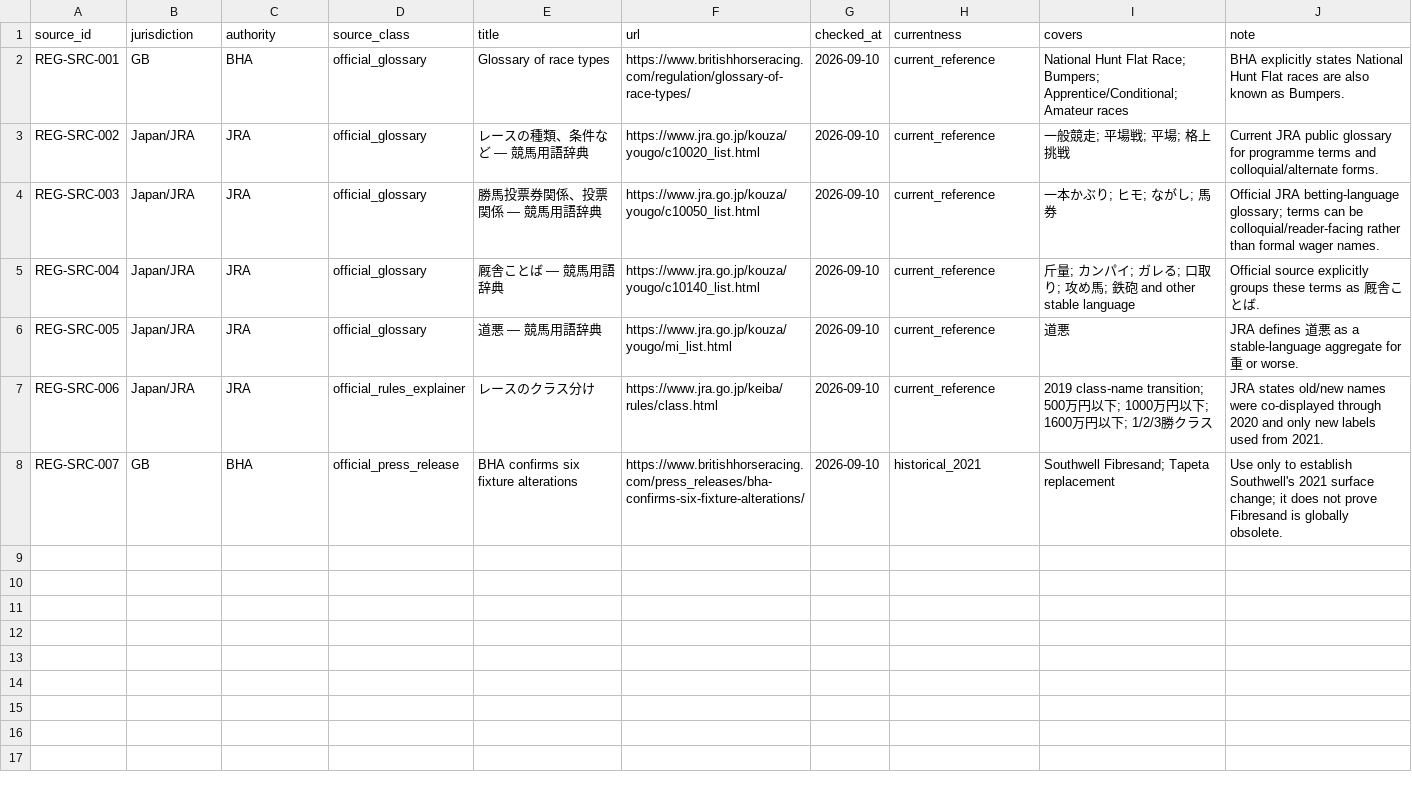
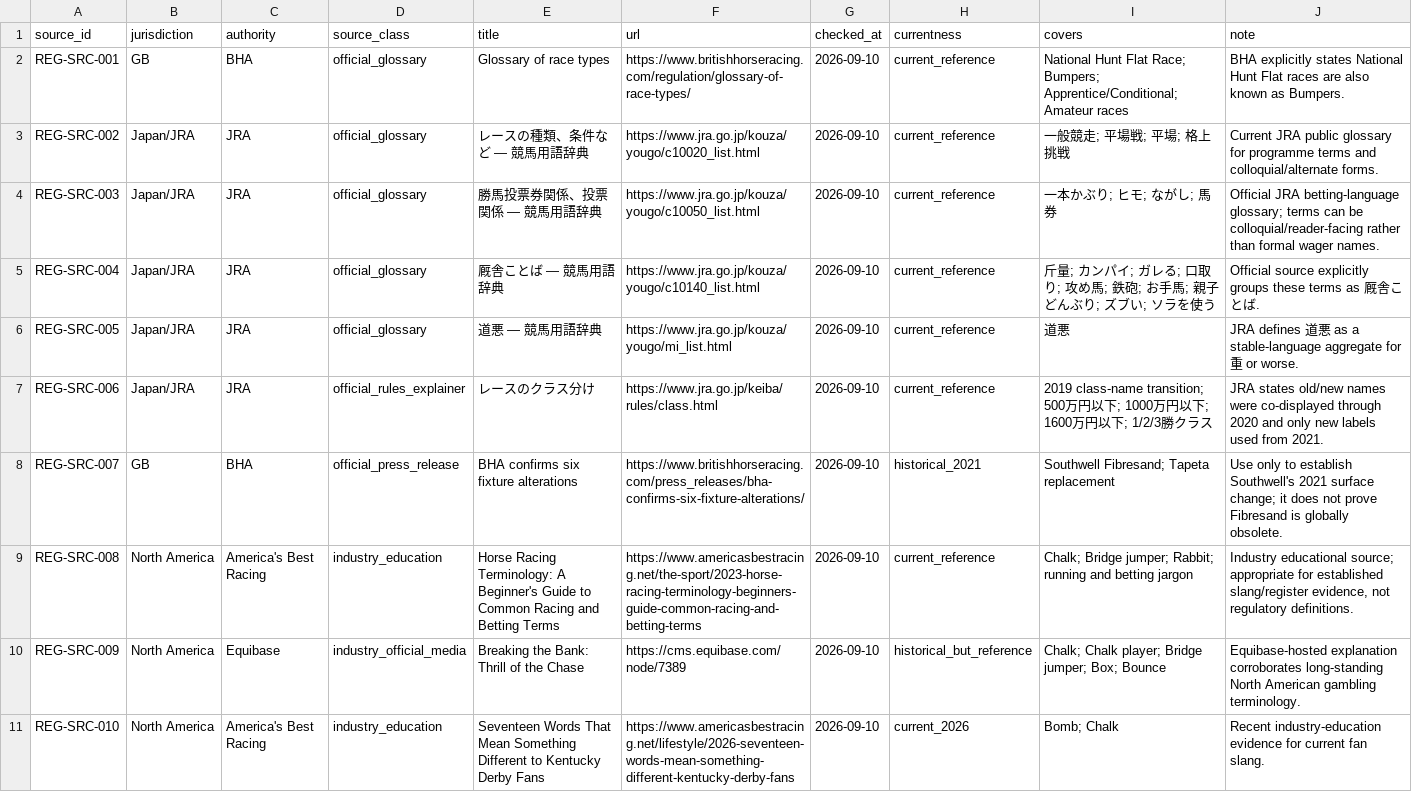
Before and after one commit to badjoke-lab/where-horses-run, a TSV file: data/glossary-master/sources/register-layer-sources-v1.tsv, drawn as a sheet.

Commit message:
data: add industry slang evidence sources

```diff
--- a/data/glossary-master/sources/register-layer-sources-v1.tsv
+++ b/data/glossary-master/sources/register-layer-sources-v1.tsv
@@ -4,3 +4,3 @@ REG-SRC-002	Japan/JRA	JRA	official_glossary	レースの種類、条件など
 REG-SRC-003	Japan/JRA	JRA	official_glossary	勝馬投票券関係、投票関係 — 競馬用語辞典	https://www.jra.go.jp/kouza/yougo/c10050_list.html	2026-09-10	current_reference	一本かぶり; ヒモ; ながし; 馬券	Official JRA betting-language glossary; terms can be colloquial/reader-facing rather than formal wager names.
-REG-SRC-004	Japan/JRA	JRA	official_glossary	厩舎ことば — 競馬用語辞典	https://www.jra.go.jp/kouza/yougo/c10140_list.html	2026-09-10	current_reference	斤量; カンパイ; ガレる; 口取り; 攻め馬; 鉄砲 and other stable language	Official source explicitly groups these terms as 厩舎ことば.
+REG-SRC-004	Japan/JRA	JRA	official_glossary	厩舎ことば — 競馬用語辞典	https://www.jra.go.jp/kouza/yougo/c10140_list.html	2026-09-10	current_reference	斤量; カンパイ; ガレる; 口取り; 攻め馬; 鉄砲; お手馬; 親子どんぶり; ズブい; ソラを使う	Official source explicitly groups these terms as 厩舎ことば.
 REG-SRC-005	Japan/JRA	JRA	official_glossary	道悪 — 競馬用語辞典	https://www.jra.go.jp/kouza/yougo/mi_list.html	2026-09-10	current_reference	道悪	JRA defines 道悪 as a stable-language aggregate for 重 or worse.
@@ -8 +8,4 @@ REG-SRC-006	Japan/JRA	JRA	official_rules_explainer	レースのクラス分け	h
 REG-SRC-007	GB	BHA	official_press_release	BHA confirms six fixture alterations	https://www.britishhorseracing.com/press_releases/bha-confirms-six-fixture-alterations/	2026-09-10	historical_2021	Southwell Fibresand; Tapeta replacement	Use only to establish Southwell's 2021 surface change; it does not prove Fibresand is globally obsolete.
+REG-SRC-008	North America	America's Best Racing	industry_education	Horse Racing Terminology: A Beginner's Guide to Common Racing and Betting Terms	https://www.americasbestracing.net/the-sport/2023-horse-racing-terminology-beginners-guide-common-racing-and-betting-terms	2026-09-10	current_reference	Chalk; Bridge jumper; Rabbit; running and betting jargon	Industry educational source; appropriate for established slang/register evidence, not regulatory definitions.
+REG-SRC-009	North America	Equibase	industry_official_media	Breaking the Bank: Thrill of the Chase	https://cms.equibase.com/node/7389	2026-09-10	historical_but_reference	Chalk; Chalk player; Bridge jumper; Box; Bounce	Equibase-hosted explanation corroborates long-standing North American gambling terminology.
+REG-SRC-010	North America	America's Best Racing	industry_education	Seventeen Words That Mean Something Different to Kentucky Derby Fans	https://www.americasbestracing.net/lifestyle/2026-seventeen-words-mean-something-different-kentucky-derby-fans	2026-09-10	current_2026	Bomb; Chalk	Recent industry-education evidence for current fan slang.
```
